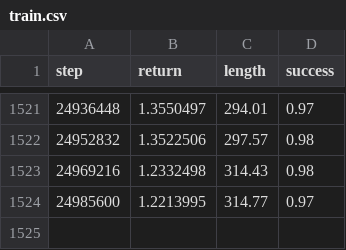
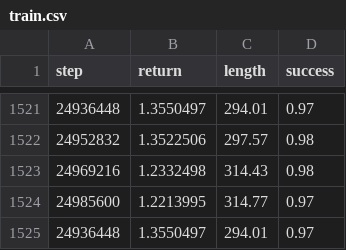
Before and after one commit to fumlig/visualsearch, a CSV file: results/shape/lstm/15/0/train.csv, drawn as a sheet; only a part is shown, gaps mark what is left out.

```diff
--- a/results/shape/lstm/15/0/train.csv
+++ b/results/shape/lstm/15/0/train.csv
@@ -1524 +1524,2 @@ step,return,length,success
 24985600,1.2213995,314.77,0.97
+24936448,1.3550497,294.01,0.97
```
Also changed, not shown: results/shape/lstm/15/1/train.csv, results/shape/lstm/20/0/train.csv, 21 other files.
